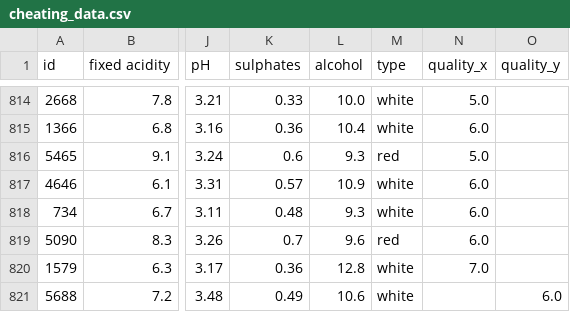
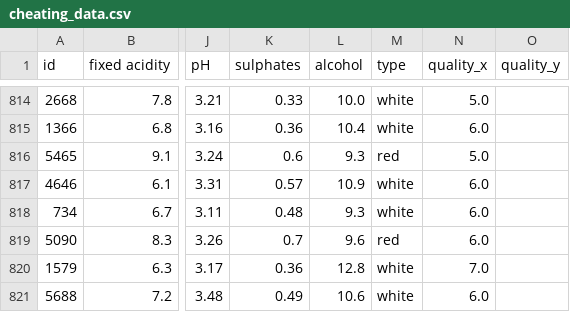
Before and after one commit to Z3r4t05/FPT, a CSV file: AIL/cheating_data.csv, drawn as a sheet; only a part is shown, gaps mark what is left out; the diff names each change by its address in the sheet, - before the commit and + after, or states it on an @@ line.

Commit message:
modify input data

```diff
--- a/AIL/cheating_data.csv
+++ b/AIL/cheating_data.csv
-N821 (quality_x): (empty)
+N821 (quality_x): 6.0
-O821 (quality_y): 6.0
+O821 (quality_y): (empty)
```
Also changed, not shown: 4 other files.
